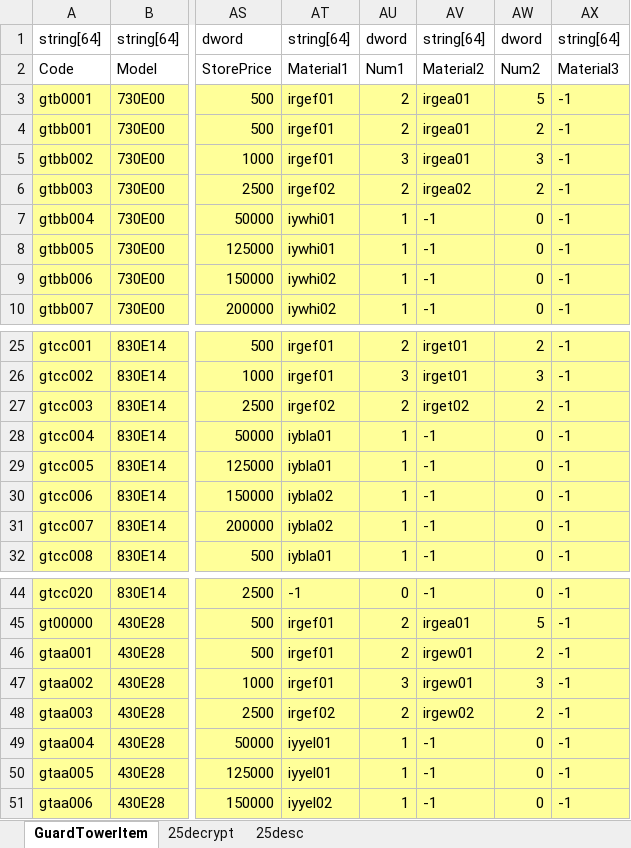
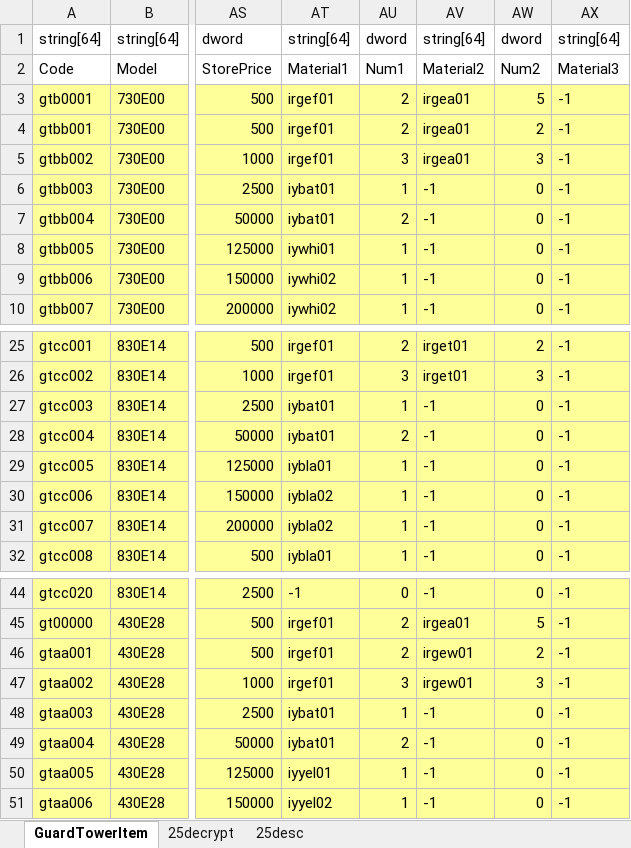
Before and after one commit to juangraydev/nexus-database, an Excel workbook: gu_in/Item.edf/25_GuardTowerItem/GuardTowerItem.xlsx, sheet GuardTowerItem, drawn as a sheet; only a part is shown, gaps mark what is left out; values as stored, in another font and other column widths than the file's, no borders; the diff names each change by its address in the sheet, - before the commit and + after, or states it on an @@ line.

Commit message:
fix bullet and tower

```diff
--- a/gu_in/Item.edf/25_GuardTowerItem/GuardTowerItem.xlsx (sheet GuardTowerItem)
+++ b/gu_in/Item.edf/25_GuardTowerItem/GuardTowerItem.xlsx (sheet GuardTowerItem)
-AT6: irgef02
+AT6: iybat01
-AU6: 2
+AU6: 1
-AV6: irgea02
+AV6: -1
-AW6: 2
+AW6: 0
-AT7: iywhi01
+AT7: iybat01
-AU7: 1
+AU7: 2
-AT27: irgef02
+AT27: iybat01
-AU27: 2
+AU27: 1
-AV27: irget02
+AV27: -1
-AW27: 2
+AW27: 0
-AT28: iybla01
+AT28: iybat01
-AU28: 1
+AU28: 2
-AT48: irgef02
+AT48: iybat01
-AU48: 2
+AU48: 1
-AV48: irgew02
+AV48: -1
-AW48: 2
+AW48: 0
-AT49: iyyel01
+AT49: iybat01
-AU49: 1
+AU49: 2
```
Also changed, not shown: sheet 25decrypt, gu_in/SkillForce.edf/BulletItemEffect.xlsx, 21 other files.
